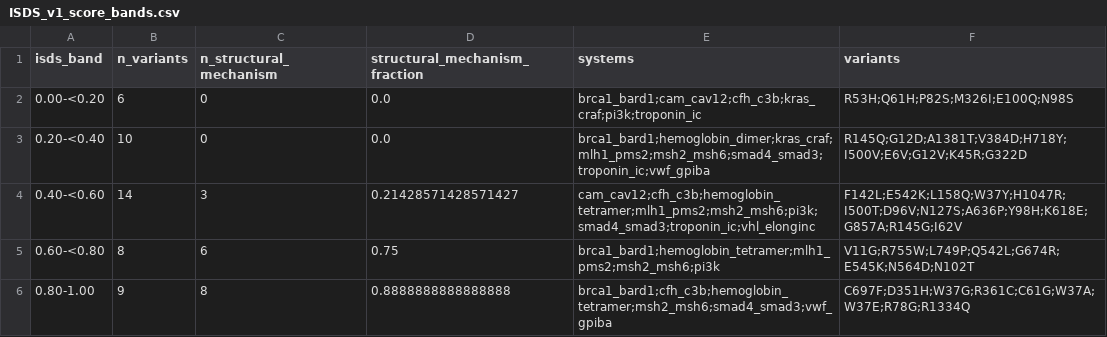
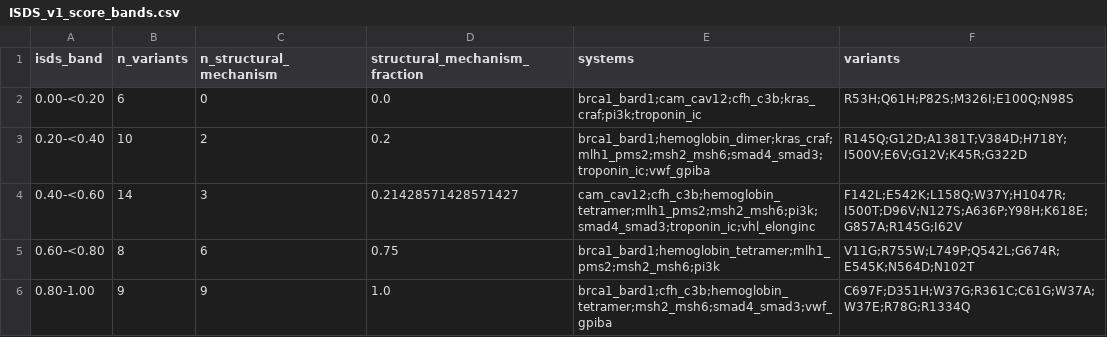
Before and after one commit to la424/comavi, a CSV file: reference_outputs/isds_v1/ISDS_v1_score_bands.csv, drawn as a sheet.

```diff
--- a/reference_outputs/isds_v1/ISDS_v1_score_bands.csv
+++ b/reference_outputs/isds_v1/ISDS_v1_score_bands.csv
@@ -2,5 +2,5 @@ isds_band,n_variants,n_structural_mechanism,structural_mechanism_fraction,system
 0.00-<0.20,6,0,0.0,brca1_bard1;cam_cav12;cfh_c3b;kras_craf;pi3k;troponin_ic,R53H;Q61H;P82S;M326I;E100Q;N98S
-0.20-<0.40,10,0,0.0,brca1_bard1;hemoglobin_dimer;kras_craf;mlh1_pms2;msh2_msh6;smad4_smad3;troponin_ic;vwf_gpiba,R145Q;G12D;A1381T;V384D;H718Y;I500V;E6V;G12V;K45R;G322D
+0.20-<0.40,10,2,0.2,brca1_bard1;hemoglobin_dimer;kras_craf;mlh1_pms2;msh2_msh6;smad4_smad3;troponin_ic;vwf_gpiba,R145Q;G12D;A1381T;V384D;H718Y;I500V;E6V;G12V;K45R;G322D
 0.40-<0.60,14,3,0.21428571428571427,cam_cav12;cfh_c3b;hemoglobin_tetramer;mlh1_pms2;msh2_msh6;pi3k;smad4_smad3;troponin_ic;vhl_elonginc,F142L;E542K;L158Q;W37Y;H1047R;I500T;D96V;N127S;A636P;Y98H;K618E;G857A;R145G;I62V
 0.60-<0.80,8,6,0.75,brca1_bard1;hemoglobin_tetramer;mlh1_pms2;msh2_msh6;pi3k,V11G;R755W;L749P;Q542L;G674R;E545K;N564D;N102T
-0.80-1.00,9,8,0.8888888888888888,brca1_bard1;cfh_c3b;hemoglobin_tetramer;msh2_msh6;smad4_smad3;vwf_gpiba,C697F;D351H;W37G;R361C;C61G;W37A;W37E;R78G;R1334Q
+0.80-1.00,9,9,1.0,brca1_bard1;cfh_c3b;hemoglobin_tetramer;msh2_msh6;smad4_smad3;vwf_gpiba,C697F;D351H;W37G;R361C;C61G;W37A;W37E;R78G;R1334Q
```
Also changed, not shown: reference_outputs/isds_v1/ISDS_v1_component_binary_baselines.csv, reference_outputs/isds_v1/ISDS_v1_leave_one_system_out.csv, 17 other files.
